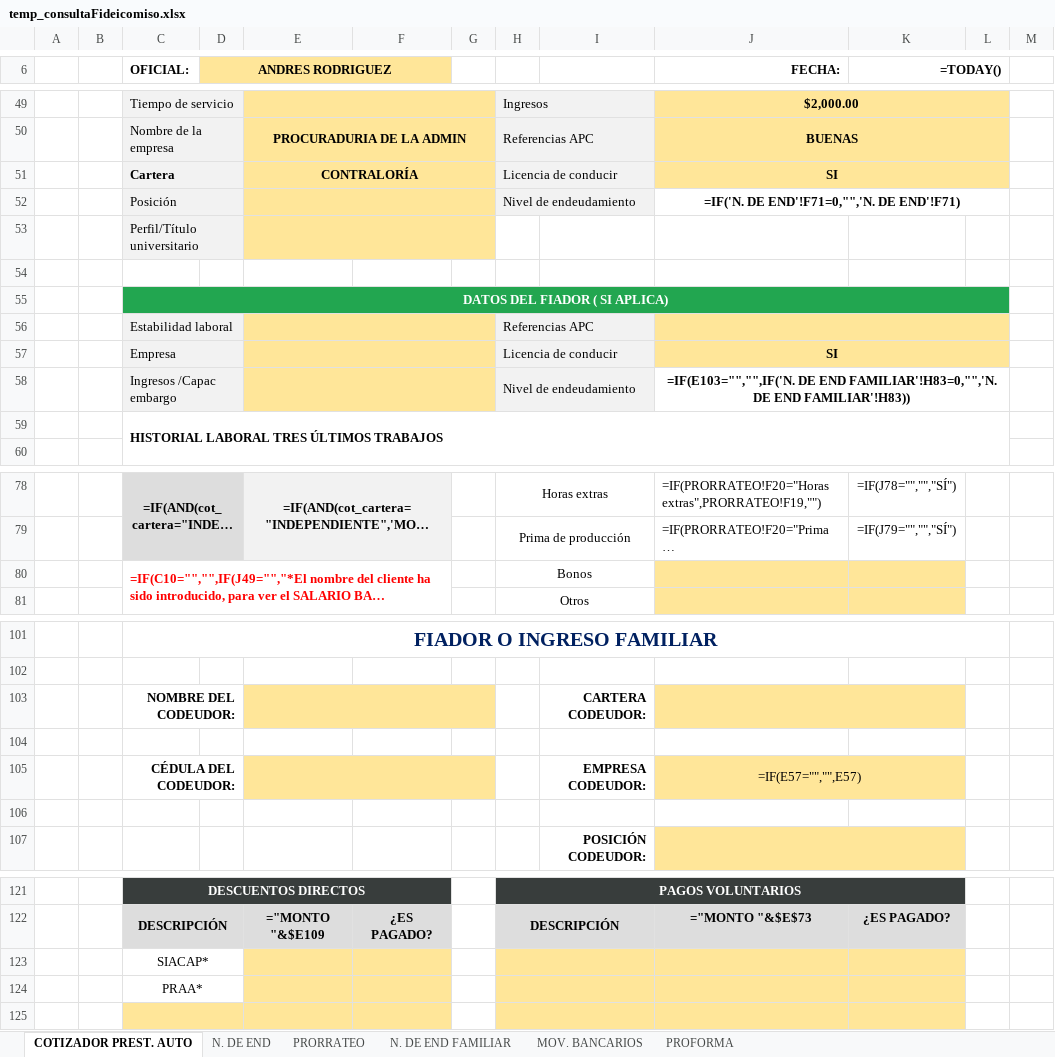
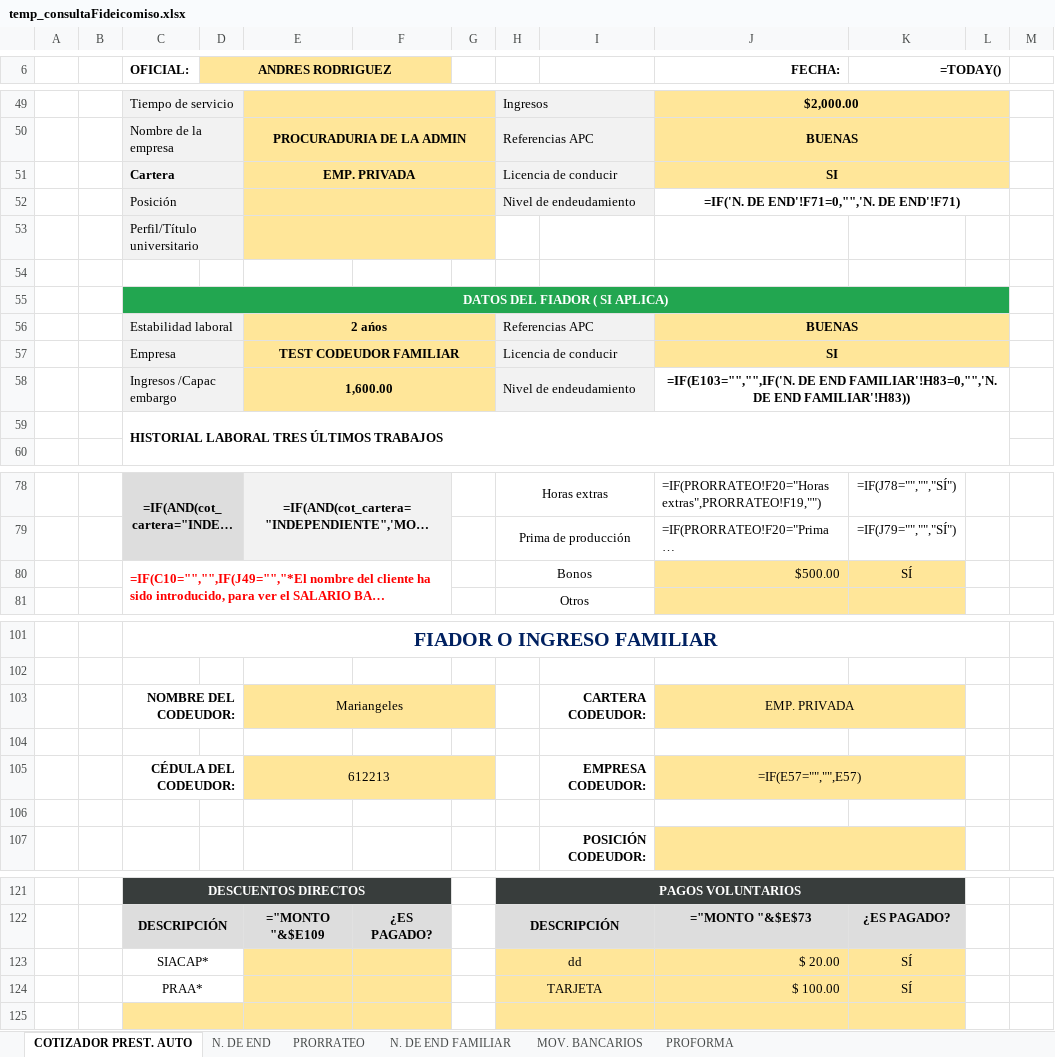
Before and after one commit to AndresRdrgz/PACIFICO, an Excel workbook: static/temp_consultaFideicomiso.xlsx, sheet COTIZADOR PREST. AUTO, drawn as a sheet; only a part is shown, gaps mark what is left out; long unchanged cells end in …; values as stored, in another font and other column widths than the file's, no borders; formulas without a stored value are shown as written; conditional formats not drawn; removed rows and columns are numbered as before the commit, all else as after; the diff names each change by its address in the sheet, - before the commit and + after, or states it on an @@ line.

Commit message:
nivel familiar completo

```diff
--- a/static/temp_consultaFideicomiso.xlsx (sheet COTIZADOR PREST. AUTO)
+++ b/static/temp_consultaFideicomiso.xlsx (sheet COTIZADOR PREST. AUTO)
-E51: CONTRALORÍA
+E51: EMP. PRIVADA
-E56: (empty)
+E56: 2 ańos
-J56 (FECHA:): (empty)
+J56 (FECHA:): BUENAS
-E57: (empty)
+E57: TEST CODEUDOR FAMILIAR
-E58: (empty)
+E58: 1,600.00
-J80 (FECHA:): (empty)
+J80 (FECHA:): $500.00
-K80 (=TODAY()): (empty)
+K80 (=TODAY()): SÍ
-E103: (empty)
+E103: Mariangeles
-J103 (FECHA:): (empty)
+J103 (FECHA:): EMP. PRIVADA
-E105: (empty)
+E105: 612213
-row 123:  |  | SIACAP*
-row 124:  |  | PRAA*
+row 123:  |  | SIACAP* |  |  |  |  | dd |  | $ 20.00 | SÍ
+row 124:  |  | PRAA* |  |  |  |  | TARJETA |  | $ 100.00 | SÍ
```
Also changed, not shown: 5 other files.
